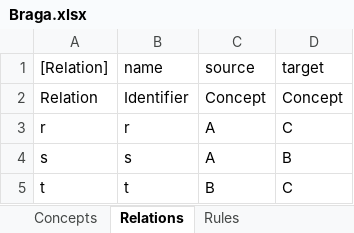
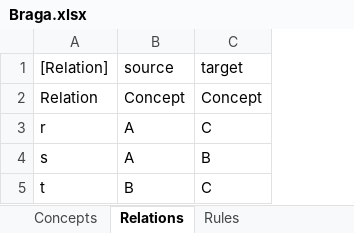
Before and after one commit to AmpersandTarski/ampersand-models, an Excel workbook: Braga/Braga.xlsx, sheet Relations, drawn as a sheet; values as stored, in another font and other column widths than the file's, no borders; the diff names each change by its address in the sheet, - before the commit and + after, or states it on an @@ line.

Commit message:
remove names of concepts and relations just for the Braga-demo.

```diff
--- a/Braga/Braga.xlsx (sheet Relations)
+++ b/Braga/Braga.xlsx (sheet Relations)
-column B (name), rows 2-5: Identifier | r | s | t
```
Also changed, not shown: sheet Concepts, other sheet tabs, 1 other file.
